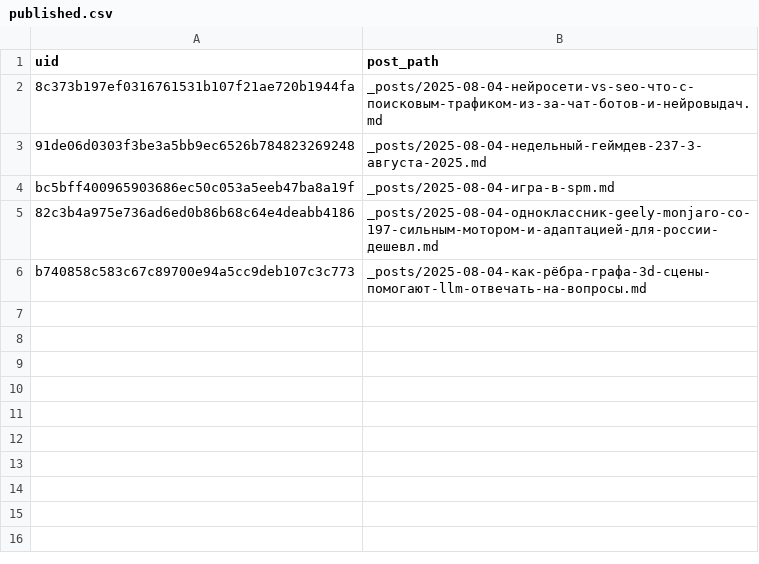
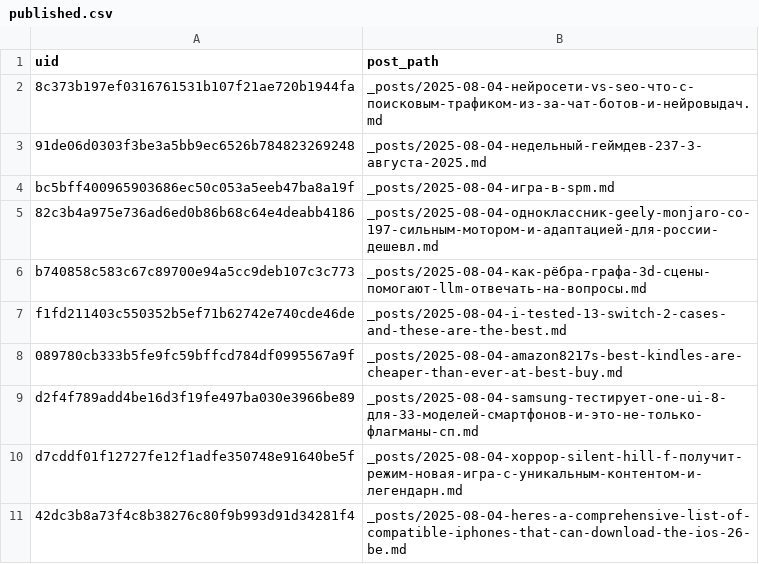
Before and after one commit to ViShark2882/niche-hub, a CSV file: data/published.csv, drawn as a sheet; the diff names each change by its address in the sheet, - before the commit and + after, or states it on an @@ line.

Commit message:
new posts

```diff
--- a/data/published.csv
+++ b/data/published.csv
+row 7: f1fd211403c550352b5ef71b62742e740cde46de | _posts/2025-08-04-i-tested-13-switch-2-cases-and-these-are-the-best.md
+row 8: 089780cb333b5fe9fc59bffcd784df0995567a9f | _posts/2025-08-04-amazon8217s-best-kindles-are-cheaper-than-ever-at-best-buy.md
+row 9: d2f4f789add4be16d3f19fe497ba030e3966be89 | _posts/2025-08-04-samsung-тестирует-one-ui-8-для-33-моделей-смартфонов-и-это-не-только-флагманы-сп.md
+row 10: d7cddf01f12727fe12f1adfe350748e91640be5f | _posts/2025-08-04-хоррор-silent-hill-f-получит-режим-новая-игра-с-уникальным-контентом-и-легендарн.md
+row 11: 42dc3b8a73f4c8b38276c80f9b993d91d34281f4 | _posts/2025-08-04-heres-a-comprehensive-list-of-compatible-iphones-that-can-download-the-ios-26-be.md
```
Also changed, not shown: 5 other files.
